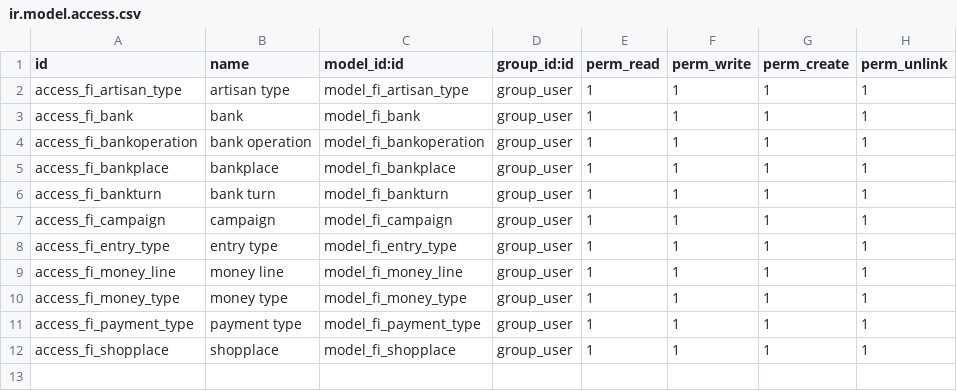
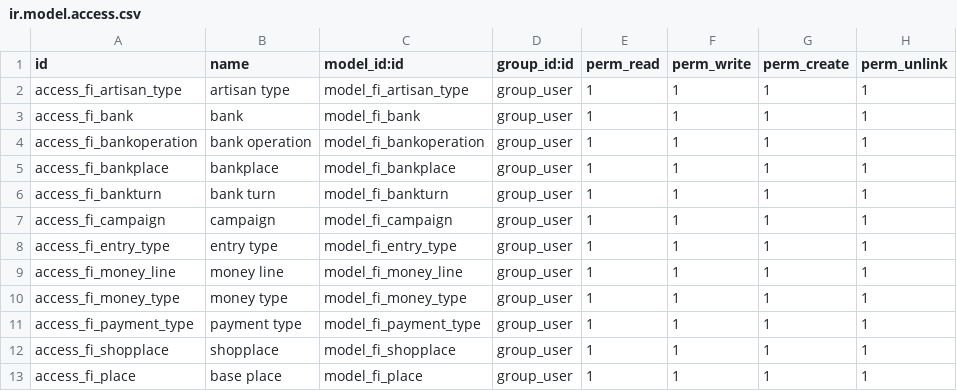
Before and after one commit to cschao83/fistoria_module, a CSV file: alia_base_istoria/security/ir.model.access.csv, drawn as a sheet.

```diff
--- a/alia_base_istoria/security/ir.model.access.csv
+++ b/alia_base_istoria/security/ir.model.access.csv
@@ -12 +12,2 @@ access_fi_payment_type,payment type,model_fi_payment_type,group_user,1,1,1,1
 access_fi_shopplace,shopplace,model_fi_shopplace,group_user,1,1,1,1
+access_fi_place,base place,model_fi_place,group_user,1,1,1,1
```
Also changed, not shown: 7 other files.
